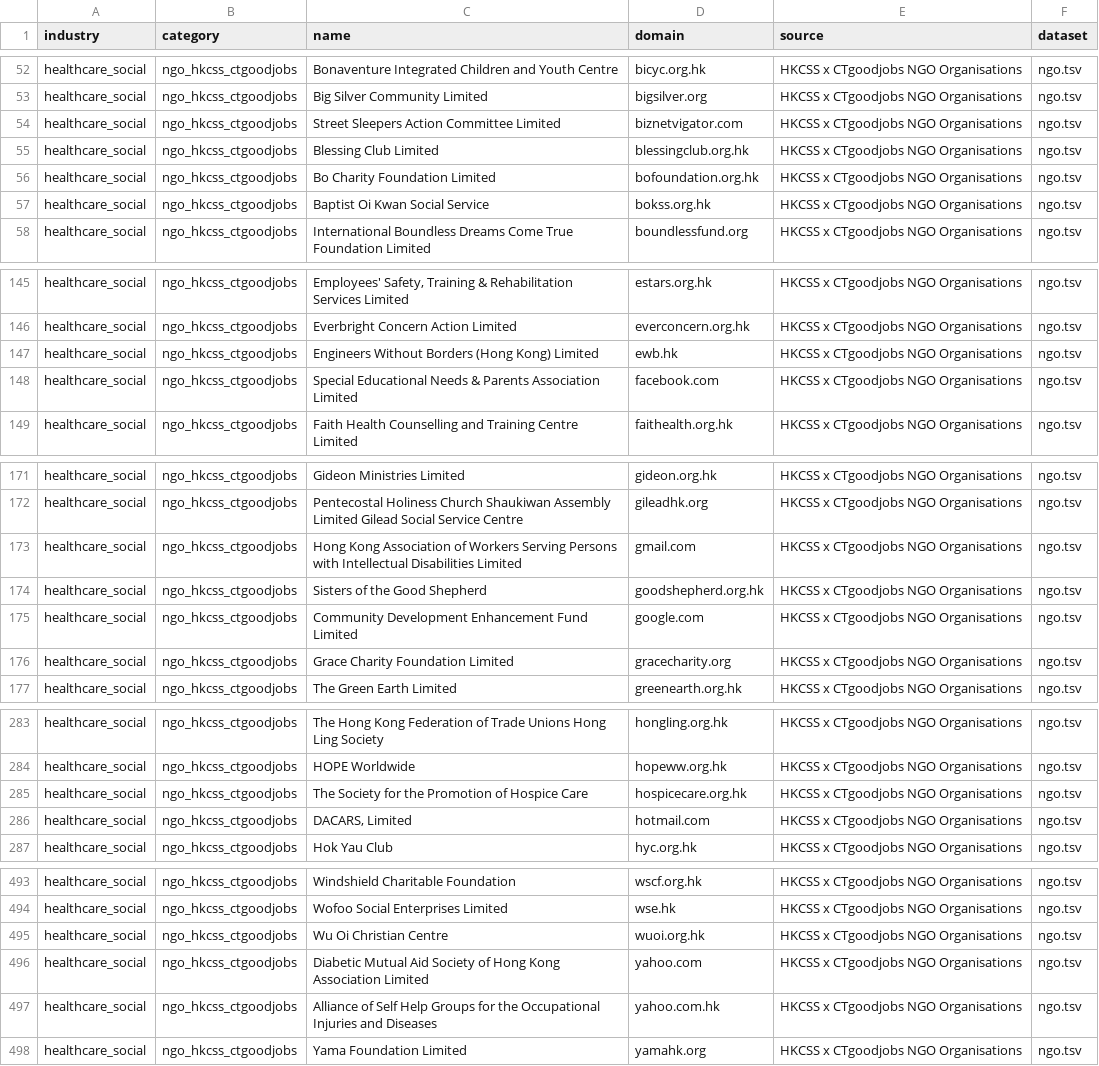
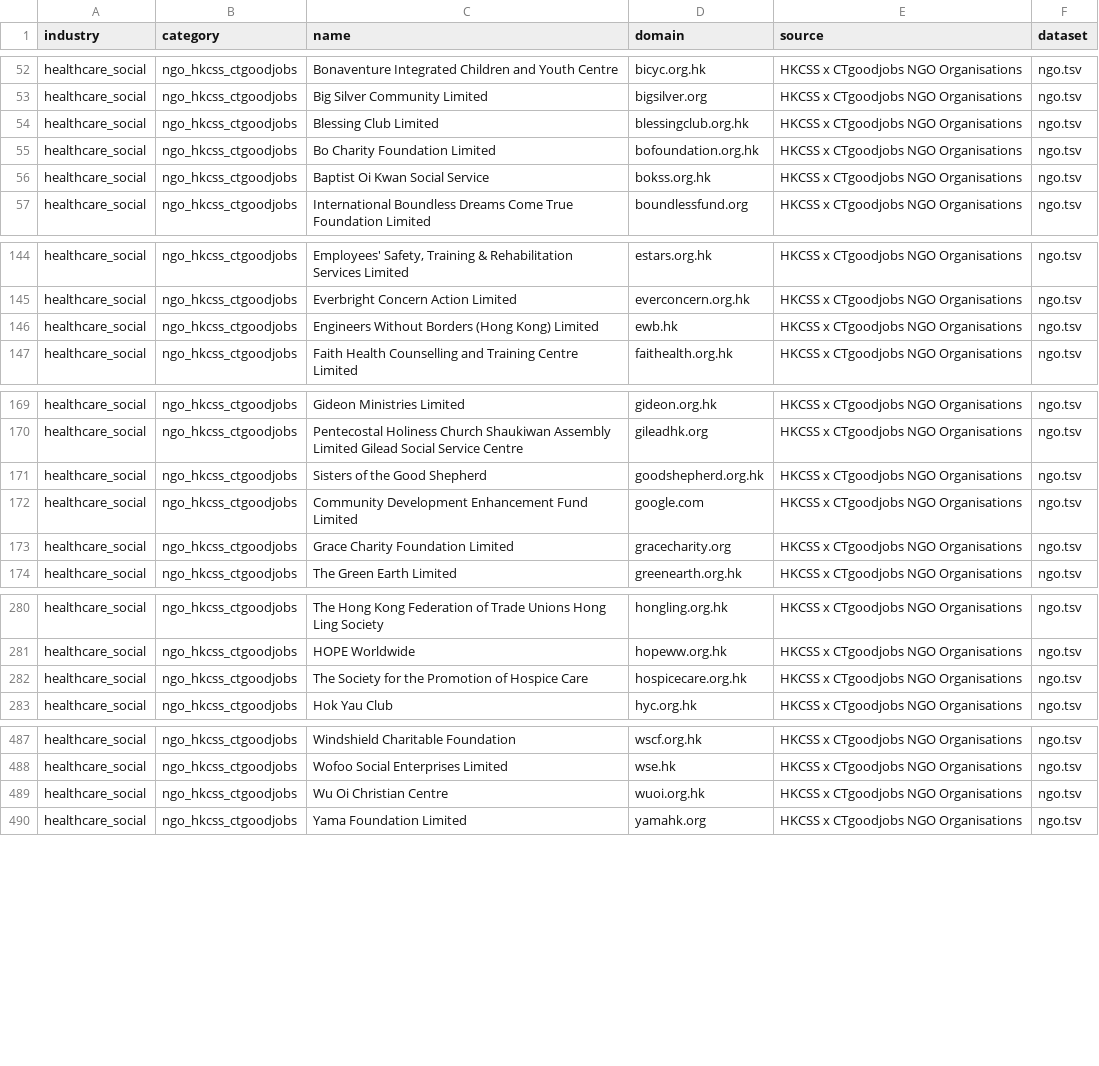
Before and after one commit to FusionPlmH/HK-Domain-Resources, a TSV file: healthcare_social/ngo_hkcss_ctgoodjobs.tsv, drawn as a sheet; only a part is shown, gaps mark what is left out; the diff covers the shown part only.

```diff
--- a/healthcare_social/ngo_hkcss_ctgoodjobs.tsv
+++ b/healthcare_social/ngo_hkcss_ctgoodjobs.tsv
@@ -53,3 +53,2 @@ healthcare_social	ngo_hkcss_ctgoodjobs	Bonaventure Integrated Children and Youth
 healthcare_social	ngo_hkcss_ctgoodjobs	Big Silver Community Limited	bigsilver.org	HKCSS x CTgoodjobs NGO Organisations	ngo.tsv
-healthcare_social	ngo_hkcss_ctgoodjobs	Street Sleepers Action Committee Limited	biznetvigator.com	HKCSS x CTgoodjobs NGO Organisations	ngo.tsv
 healthcare_social	ngo_hkcss_ctgoodjobs	Blessing Club Limited	blessingclub.org.hk	HKCSS x CTgoodjobs NGO Organisations	ngo.tsv
@@ -147,3 +146,2 @@ healthcare_social	ngo_hkcss_ctgoodjobs	Everbright Concern Action Limited	evercon
 healthcare_social	ngo_hkcss_ctgoodjobs	Engineers Without Borders (Hong Kong) Limited	ewb.hk	HKCSS x CTgoodjobs NGO Organisations	ngo.tsv
-healthcare_social	ngo_hkcss_ctgoodjobs	Special Educational Needs & Parents Association Limited	facebook.com	HKCSS x CTgoodjobs NGO Organisations	ngo.tsv
 healthcare_social	ngo_hkcss_ctgoodjobs	Faith Health Counselling and Training Centre Limited	faithealth.org.hk	HKCSS x CTgoodjobs NGO Organisations	ngo.tsv
@@ -172,3 +170,2 @@ healthcare_social	ngo_hkcss_ctgoodjobs	Gideon Ministries Limited	gideon.org.hk	H
 healthcare_social	ngo_hkcss_ctgoodjobs	Pentecostal Holiness Church Shaukiwan Assembly Limited Gilead Social Service Centre	gileadhk.org	HKCSS x CTgoodjobs NGO Organisations	ngo.tsv
-healthcare_social	ngo_hkcss_ctgoodjobs	Hong Kong Association of Workers Serving Persons with Intellectual Disabilities Limited	gmail.com	HKCSS x CTgoodjobs NGO Organisations	ngo.tsv
 healthcare_social	ngo_hkcss_ctgoodjobs	Sisters of the Good Shepherd	goodshepherd.org.hk	HKCSS x CTgoodjobs NGO Organisations	ngo.tsv
@@ -285,3 +282,2 @@ healthcare_social	ngo_hkcss_ctgoodjobs	HOPE Worldwide	hopeww.org.hk	HKCSS x CTgo
 healthcare_social	ngo_hkcss_ctgoodjobs	The Society for the Promotion of Hospice Care	hospicecare.org.hk	HKCSS x CTgoodjobs NGO Organisations	ngo.tsv
-healthcare_social	ngo_hkcss_ctgoodjobs	DACARS, Limited	hotmail.com	HKCSS x CTgoodjobs NGO Organisations	ngo.tsv
 healthcare_social	ngo_hkcss_ctgoodjobs	Hok Yau Club	hyc.org.hk	HKCSS x CTgoodjobs NGO Organisations	ngo.tsv
@@ -495,4 +489,2 @@ healthcare_social	ngo_hkcss_ctgoodjobs	Wofoo Social Enterprises Limited	wse.hk	H
 healthcare_social	ngo_hkcss_ctgoodjobs	Wu Oi Christian Centre	wuoi.org.hk	HKCSS x CTgoodjobs NGO Organisations	ngo.tsv
-healthcare_social	ngo_hkcss_ctgoodjobs	Diabetic Mutual Aid Society of Hong Kong Association Limited	yahoo.com	HKCSS x CTgoodjobs NGO Organisations	ngo.tsv
-healthcare_social	ngo_hkcss_ctgoodjobs	Alliance of Self Help Groups for the Occupational Injuries and Diseases	yahoo.com.hk	HKCSS x CTgoodjobs NGO Organisations	ngo.tsv
 healthcare_social	ngo_hkcss_ctgoodjobs	Yama Foundation Limited	yamahk.org	HKCSS x CTgoodjobs NGO Organisations	ngo.tsv
```
Also changed, not shown: 2 removed rows elsewhere in this file, administrative_support/recruitment_eaa_agency.tsv, arts_recreation/tourism_tichk_travel_agent.tsv, 6 other files.
